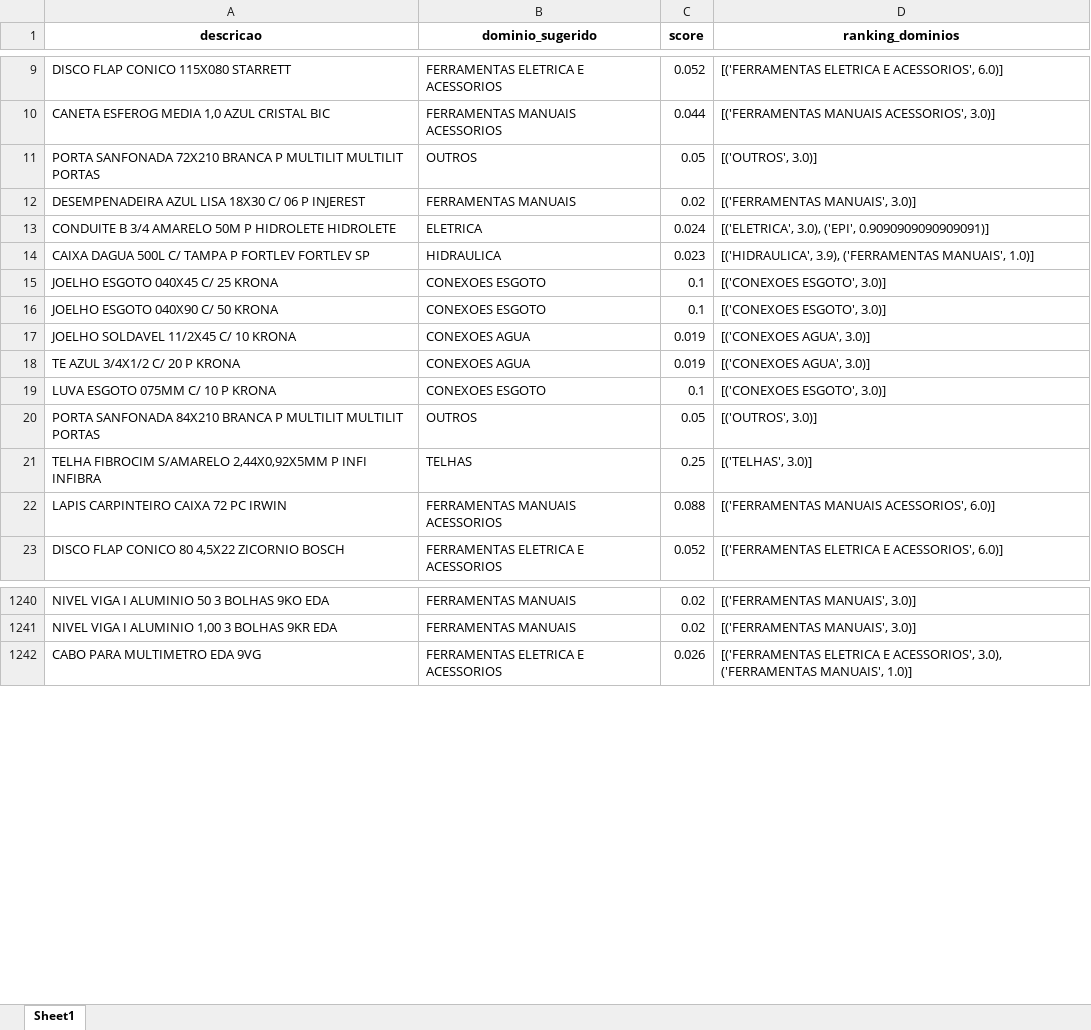
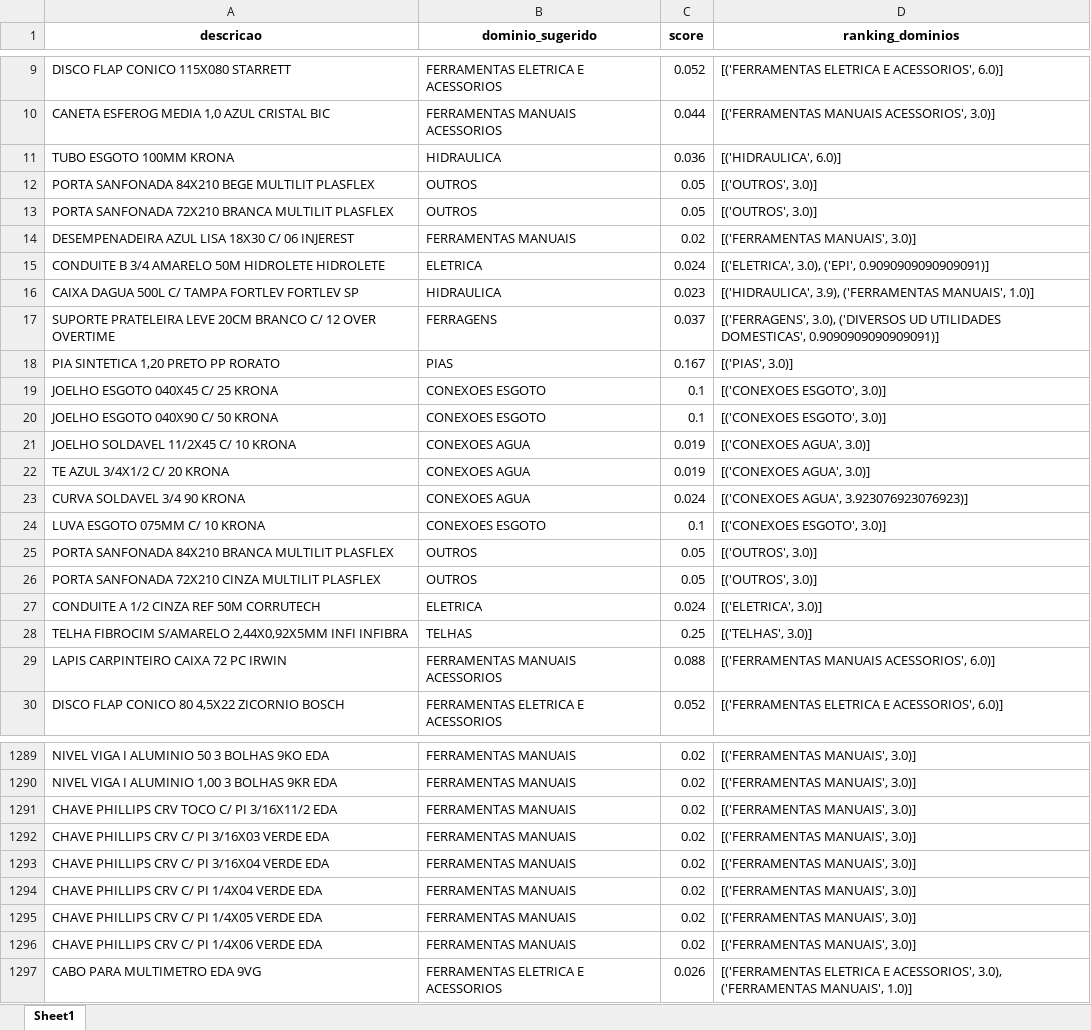
Before and after one commit to Lucas-Fernandes-Silva/auto_shopee, an Excel workbook: planilhas/outputs/Relatorio_Dominios_Ambiguos.xlsx, sheet Sheet1, drawn as a sheet; only a part is shown, gaps mark what is left out; values as stored, in another font and other column widths than the file's, no borders; addresses are those after the commit; the diff covers the shown part only; the diff names each change by its address in the sheet, - before the commit and + after, or states it on an @@ line.

```diff
--- a/planilhas/outputs/Relatorio_Dominios_Ambiguos.xlsx (sheet Sheet1)
+++ b/planilhas/outputs/Relatorio_Dominios_Ambiguos.xlsx (sheet Sheet1)
+row 11: TUBO ESGOTO 100MM KRONA | HIDRAULICA | 0.036 | [('HIDRAULICA', 6.0)]
+row 12: PORTA SANFONADA 84X210 BEGE MULTILIT PLASFLEX | OUTROS | 0.05 | [('OUTROS', 3.0)]
-A13 (descricao): …72X210 BRANCA P MULTILIT MULTILIT PORTAS
+A13 (descricao): …72X210 BRANCA MULTILIT PLASFLEX
-A14 (descricao): …C/ 06 P INJEREST
+A14 (descricao): …C/ 06 INJEREST
-A15 (descricao): …AMARELO 50M P HIDROLETE HIDROLETE
+A15 (descricao): …AMARELO 50M HIDROLETE HIDROLETE
-A16 (descricao): CAIXA DAGUA 500L C/ TAMPA P FORTLEV FORTLEV SP
+A16 (descricao): CAIXA DAGUA 500L C/ TAMPA FORTLEV FORTLEV SP
+row 17: SUPORTE PRATELEIRA LEVE 20CM BRANCO C/ 12 OVER OVERTIME | FERRAGENS | 0.037 | [('FERRAGENS', 3.0), ('DIVERSOS UD UTILIDADES DOMESTICAS', 0.9090909090909091)]
+row 18: PIA SINTETICA 1,20 PRETO PP RORATO | PIAS | 0.167 | [('PIAS', 3.0)]
-A22 (descricao): TE AZUL 3/4X1/2 C/ 20 P KRONA
+A22 (descricao): TE AZUL 3/4X1/2 C/ 20 KRONA
+row 23: CURVA SOLDAVEL 3/4 90 KRONA | CONEXOES AGUA | 0.024 | [('CONEXOES AGUA', 3.923076923076923)]
-A24 (descricao): LUVA ESGOTO 075MM C/ 10 P KRONA
+A24 (descricao): LUVA ESGOTO 075MM C/ 10 KRONA
-A25 (descricao): …84X210 BRANCA P MULTILIT MULTILIT PORTAS
+A25 (descricao): …84X210 BRANCA MULTILIT PLASFLEX
+row 26: PORTA SANFONADA 72X210 CINZA MULTILIT PLASFLEX | OUTROS | 0.05 | [('OUTROS', 3.0)]
+row 27: CONDUITE A 1/2 CINZA REF 50M CORRUTECH | ELETRICA | 0.024 | [('ELETRICA', 3.0)]
-A28 (descricao): …S/AMARELO 2,44X0,92X5MM P INFI INFIBRA
+A28 (descricao): …S/AMARELO 2,44X0,92X5MM INFI INFIBRA
+row 1291: CHAVE PHILLIPS CRV TOCO C/ PI 3/16X11/2 EDA | FERRAMENTAS MANUAIS | 0.02 | [('FERRAMENTAS MANUAIS', 3.0)]
+row 1292: CHAVE PHILLIPS CRV C/ PI 3/16X03 VERDE EDA | FERRAMENTAS MANUAIS | 0.02 | [('FERRAMENTAS MANUAIS', 3.0)]
+row 1293: CHAVE PHILLIPS CRV C/ PI 3/16X04 VERDE EDA | FERRAMENTAS MANUAIS | 0.02 | [('FERRAMENTAS MANUAIS', 3.0)]
+row 1294: CHAVE PHILLIPS CRV C/ PI 1/4X04 VERDE EDA | FERRAMENTAS MANUAIS | 0.02 | [('FERRAMENTAS MANUAIS', 3.0)]
+row 1295: CHAVE PHILLIPS CRV C/ PI 1/4X05 VERDE EDA | FERRAMENTAS MANUAIS | 0.02 | [('FERRAMENTAS MANUAIS', 3.0)]
+row 1296: CHAVE PHILLIPS CRV C/ PI 1/4X06 VERDE EDA | FERRAMENTAS MANUAIS | 0.02 | [('FERRAMENTAS MANUAIS', 3.0)]
```
Also changed, not shown: 79 added rows, 15 removed rows, 38 moved rows and 398 edited cells elsewhere in this sheet, planilhas/outputs/Descrição_Norm.xlsx, planilhas/outputs/Produtos_Classificados.xlsx, 6 other files.
